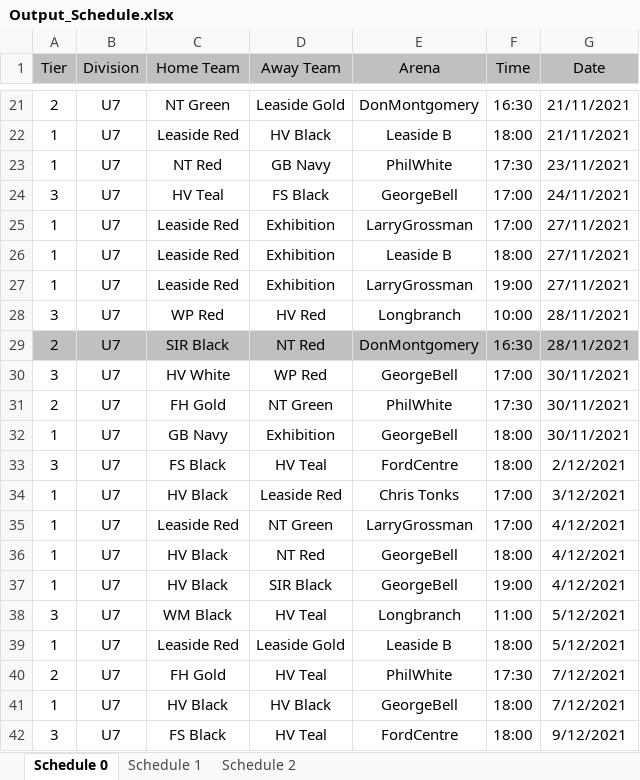
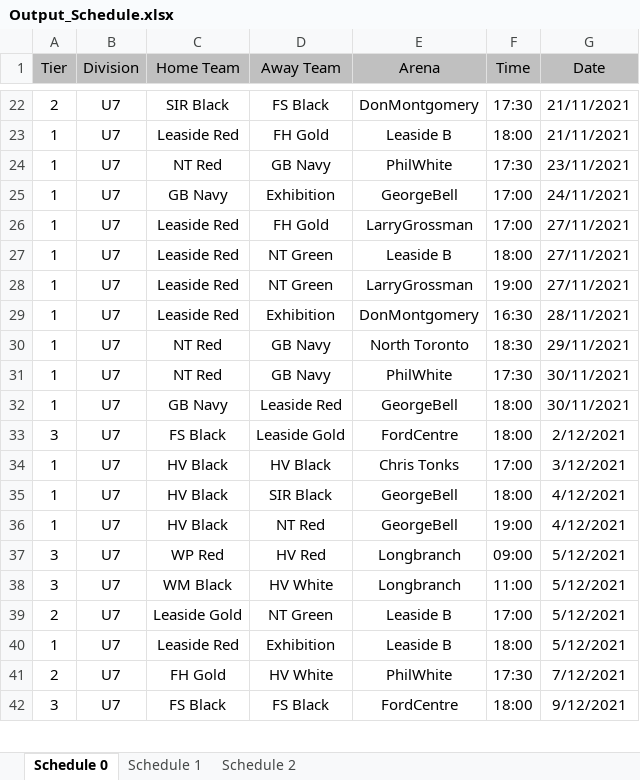
Before and after one commit to julian-carleton/Multi_variable_Sports_Scheduler, an Excel workbook: output/main/Output_Schedule.xlsx, sheet Schedule 0, drawn as a sheet; only a part is shown, gaps mark what is left out; values as stored, in another font and other column widths than the file's, no borders; removed rows and columns are numbered as before the commit, all else as after; the diff covers the shown part only; the diff names each change by its address in the sheet, - before the commit and + after, or states it on an @@ line.

```diff
--- a/output/main/Output_Schedule.xlsx (sheet Schedule 0)
+++ b/output/main/Output_Schedule.xlsx (sheet Schedule 0)
-C22 (Home Team): NT Green
+C22 (Home Team): SIR Black
-D22 (Away Team): Leaside Gold
+D22 (Away Team): FS Black
-F22 (Time): 16:30
+F22 (Time): 17:30
-D23 (Away Team): HV Black
+D23 (Away Team): FH Gold
-A25 (Tier): 3
+A25 (Tier): 1
-C25 (Home Team): HV Teal
+C25 (Home Team): GB Navy
-D25 (Away Team): FS Black
+D25 (Away Team): Exhibition
-D26 (Away Team): Exhibition
+D26 (Away Team): FH Gold
-D27:D28 (Away Team): Exhibition
+D27:D28 (Away Team): NT Green
-row 28: 3 | U7 | WP Red | HV Red | Longbranch | 10:00 | 28/11/2021
-A29 (Tier): 2
+A29 (Tier): 1
-A29:G29 fill: #C0C0C0
+A29:G29 fill: none
-C29 (Home Team): SIR Black
+C29 (Home Team): Leaside Red
-D29 (Away Team): NT Red
+D29 (Away Team): Exhibition
-row 30: 3 | U7 | HV White | WP Red | GeorgeBell | 17:00 | 30/11/2021
+row 30: 1 | U7 | NT Red | GB Navy | North Toronto | 18:30 | 29/11/2021
-A31 (Tier): 2
+A31 (Tier): 1
-C31 (Home Team): FH Gold
+C31 (Home Team): NT Red
-D31 (Away Team): NT Green
+D31 (Away Team): GB Navy
-D32 (Away Team): Exhibition
+D32 (Away Team): Leaside Red
-D33 (Away Team): HV Teal
+D33 (Away Team): Leaside Gold
-D34 (Away Team): Leaside Red
+D34 (Away Team): HV Black
-row 35: 1 | U7 | Leaside Red | NT Green | LarryGrossman | 17:00 | 4/12/2021
-D35 (Away Team): NT Red
+D35 (Away Team): SIR Black
-D36 (Away Team): SIR Black
+D36 (Away Team): NT Red
+row 37: 3 | U7 | WP Red | HV Red | Longbranch | 09:00 | 5/12/2021
-D38 (Away Team): HV Teal
+D38 (Away Team): HV White
+row 39: 2 | U7 | Leaside Gold | NT Green | Leaside B | 17:00 | 5/12/2021
-D40 (Away Team): Leaside Gold
+D40 (Away Team): Exhibition
-D41 (Away Team): HV Teal
+D41 (Away Team): HV White
-row 41: 1 | U7 | HV Black | HV Black | GeorgeBell | 18:00 | 7/12/2021
-D42 (Away Team): HV Teal
+D42 (Away Team): FS Black
```
Also changed, not shown: 43 added rows, 38 removed rows, 196 edited cells and cell formats elsewhere in this sheet, sheet Schedule 2, sheet Schedule 1, output/main/Optimization_Stats.xlsx, output/main/TabuSearch_Stats.xlsx, 1 other file.
